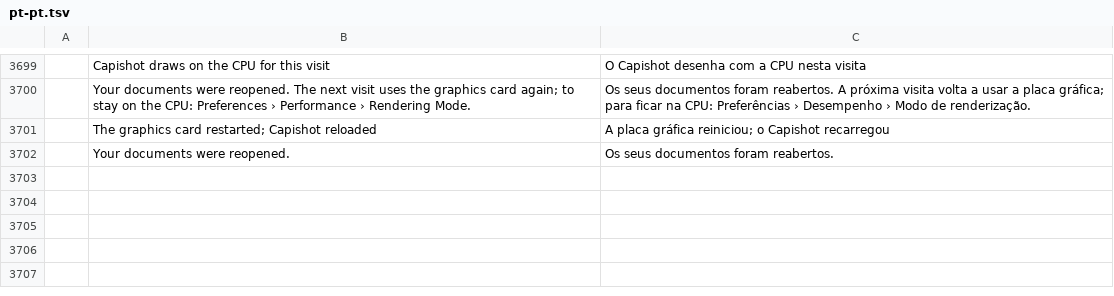
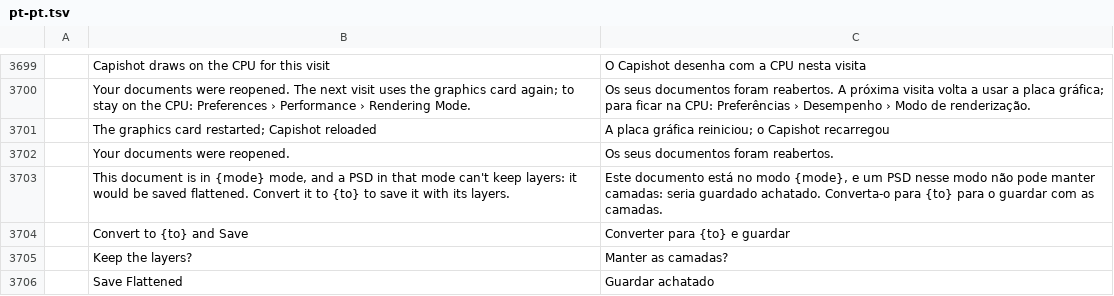
Before and after one commit to ChoqueCastroLD/capishot, a TSV file: crates/ui-egui/src/i18n/pt-pt.tsv, drawn as a sheet; only a part is shown, gaps mark what is left out; the diff names each change by its address in the sheet, - before the commit and + after, or states it on an @@ line.

```diff
--- a/crates/ui-egui/src/i18n/pt-pt.tsv
+++ b/crates/ui-egui/src/i18n/pt-pt.tsv
+row 3703:  | This document is in {mode} mode, and a PSD in that mode can't keep layers: it would be saved flattened. Convert it to {to} to save it with its layers. | Este documento está no modo {mode}, e um PSD nesse modo não pode manter camadas: seria guardado achatado. Converta-o para {to} para o guardar com as camadas.
+row 3704:  | Convert to {to} and Save | Converter para {to} e guardar
+row 3705:  | Keep the layers? | Manter as camadas?
+row 3706:  | Save Flattened | Guardar achatado
```
Also changed, not shown: crates/ui-egui/src/i18n/es.tsv, crates/ui-egui/src/i18n/pt-br.tsv, 8 other files.
